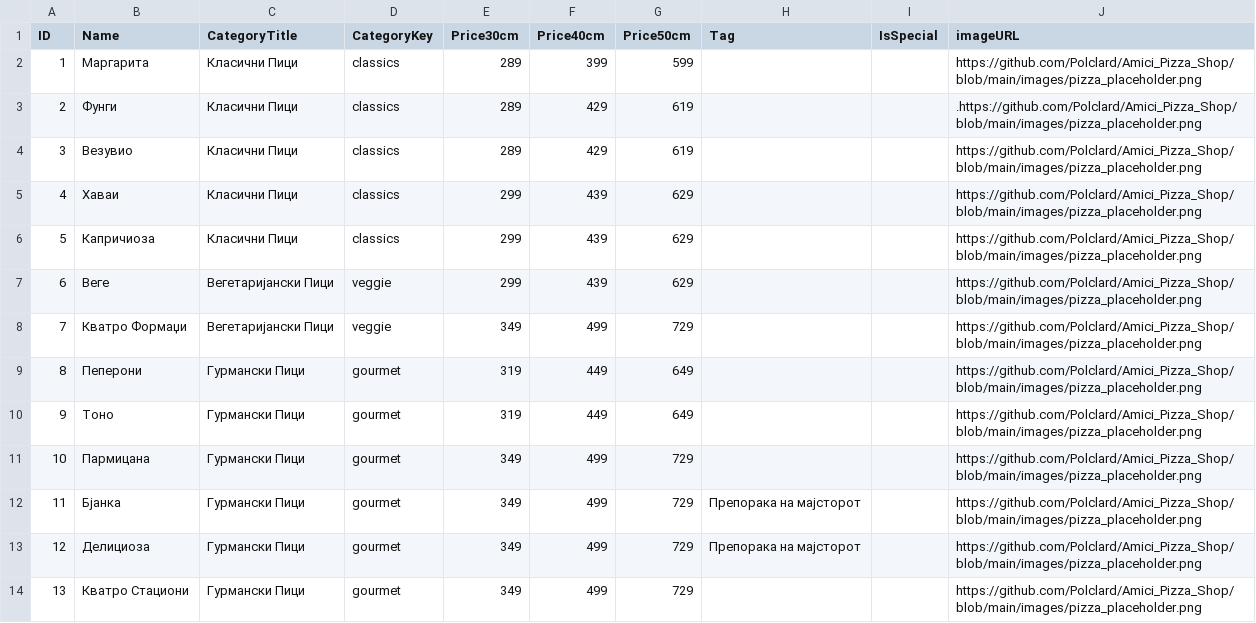
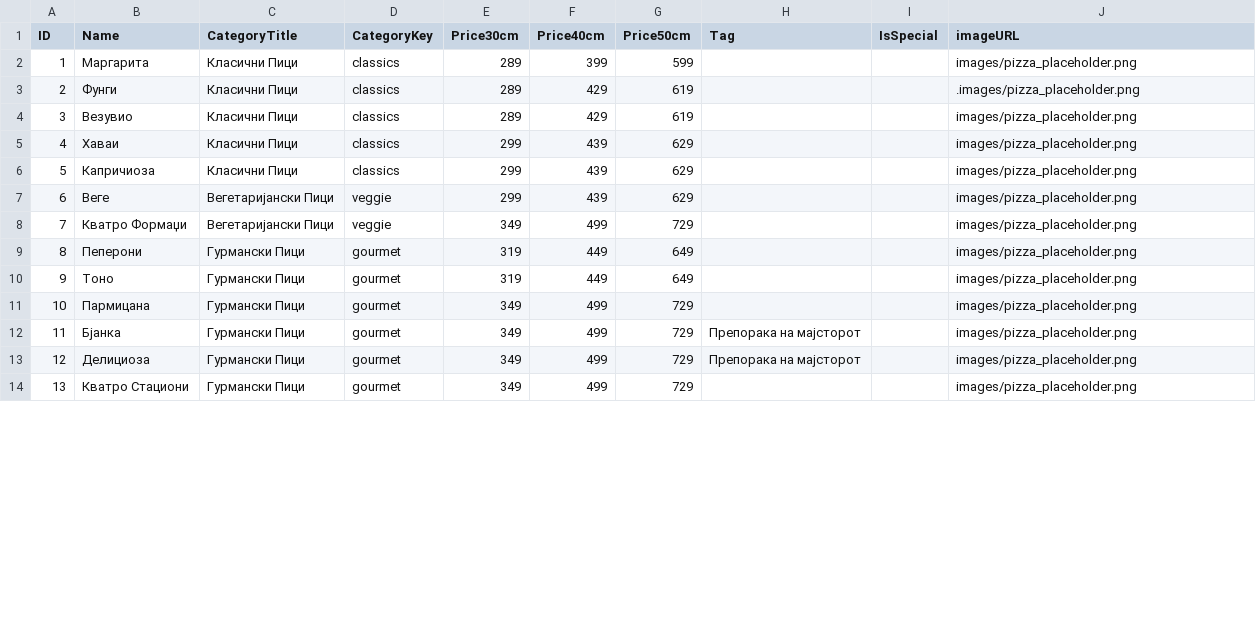
Before and after one commit to Polclard/Amici_Pizza_Shop, a CSV file: result.csv, drawn as a sheet; only a part is shown; the diff covers the shown part only.

Commit message:
Change image URLs to relative paths in result.csv
Updated image URLs in result.csv to relative paths.

```diff
--- a/result.csv
+++ b/result.csv
@@ -1,14 +1,14 @@
 ID,Name,CategoryTitle,CategoryKey,Price30cm,Price40cm,Price50cm,Tag,IsSpecial,imageURL
-1,Маргарита,Класични Пици,classics,289,399,599,,,"https://github.com/Polclard/Amici_Pizza_Shop/blob/main/images/pizza_placeholder.png"
-2,Фунги,Класични Пици,classics,289,429,619,,,".https://github.com/Polclard/Amici_Pizza_Shop/blob/main/images/pizza_placeholder.png"
-3,Везувио,Класични Пици,classics,289,429,619,,,"https://github.com/Polclard/Amici_Pizza_Shop/blob/main/images/pizza_placeholder.png"
-4,Хаваи,Класични Пици,classics,299,439,629,,,"https://github.com/Polclard/Amici_Pizza_Shop/blob/main/images/pizza_placeholder.png"
-5,Капричиоза,Класични Пици,classics,299,439,629,,,"https://github.com/Polclard/Amici_Pizza_Shop/blob/main/images/pizza_placeholder.png"
-6,Веге,Вегетаријански Пици,veggie,299,439,629,,,"https://github.com/Polclard/Amici_Pizza_Shop/blob/main/images/pizza_placeholder.png"
-7,Кватро Формаџи,Вегетаријански Пици,veggie,349,499,729,,,"https://github.com/Polclard/Amici_Pizza_Shop/blob/main/images/pizza_placeholder.png"
-8,Пеперони,Гурмански Пици,gourmet,319,449,649,,,"https://github.com/Polclard/Amici_Pizza_Shop/blob/main/images/pizza_placeholder.png"
-9,Тоно,Гурмански Пици,gourmet,319,449,649,,,"https://github.com/Polclard/Amici_Pizza_Shop/blob/main/images/pizza_placeholder.png"
-10,Пармицана,Гурмански Пици,gourmet,349,499,729,,,"https://github.com/Polclard/Amici_Pizza_Shop/blob/main/images/pizza_placeholder.png"
-11,Бјанка,Гурмански Пици,gourmet,349,499,729,"Препорака на мајсторот",,"https://github.com/Polclard/Amici_Pizza_Shop/blob/main/images/pizza_placeholder.png"
-12,Делициоза,Гурмански Пици,gourmet,349,499,729,"Препорака на мајсторот",,"https://github.com/Polclard/Amici_Pizza_Shop/blob/main/images/pizza_placeholder.png"
-13,Кватро Стациони,Гурмански Пици,gourmet,349,499,729,,,"https://github.com/Polclard/Amici_Pizza_Shop/blob/main/images/pizza_placeholder.png"
+1,Маргарита,Класични Пици,classics,289,399,599,,,"images/pizza_placeholder.png"
+2,Фунги,Класични Пици,classics,289,429,619,,,".images/pizza_placeholder.png"
+3,Везувио,Класични Пици,classics,289,429,619,,,"images/pizza_placeholder.png"
+4,Хаваи,Класични Пици,classics,299,439,629,,,"images/pizza_placeholder.png"
+5,Капричиоза,Класични Пици,classics,299,439,629,,,"images/pizza_placeholder.png"
+6,Веге,Вегетаријански Пици,veggie,299,439,629,,,"images/pizza_placeholder.png"
+7,Кватро Формаџи,Вегетаријански Пици,veggie,349,499,729,,,"images/pizza_placeholder.png"
+8,Пеперони,Гурмански Пици,gourmet,319,449,649,,,"images/pizza_placeholder.png"
+9,Тоно,Гурмански Пици,gourmet,319,449,649,,,"images/pizza_placeholder.png"
+10,Пармицана,Гурмански Пици,gourmet,349,499,729,,,"images/pizza_placeholder.png"
+11,Бјанка,Гурмански Пици,gourmet,349,499,729,"Препорака на мајсторот",,"images/pizza_placeholder.png"
+12,Делициоза,Гурмански Пици,gourmet,349,499,729,"Препорака на мајсторот",,"images/pizza_placeholder.png"
+13,Кватро Стациони,Гурмански Пици,gourmet,349,499,729,,,"images/pizza_placeholder.png"
```
Also changed, not shown: 3 removed rows and 15 edited cells elsewhere in this file.
